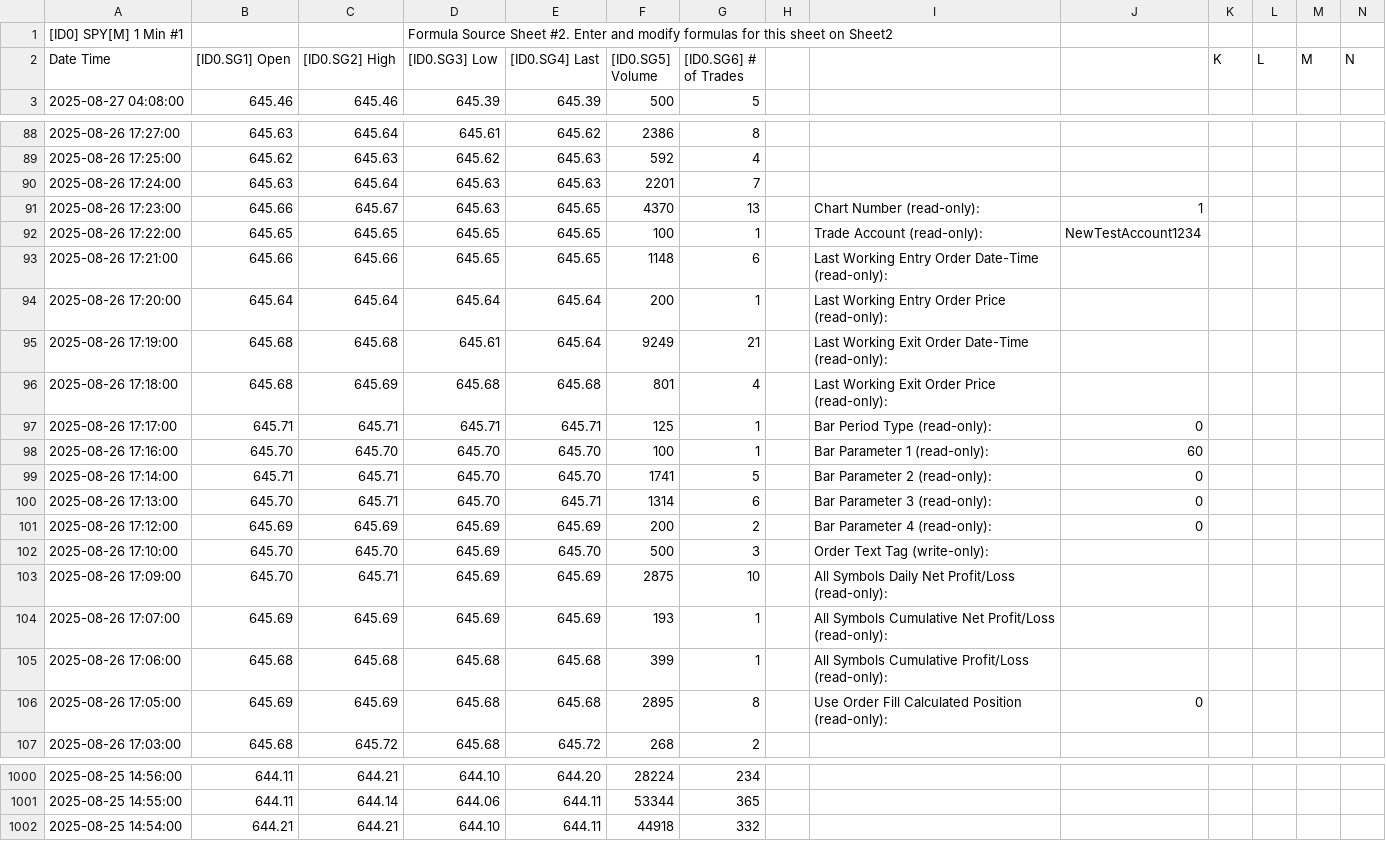
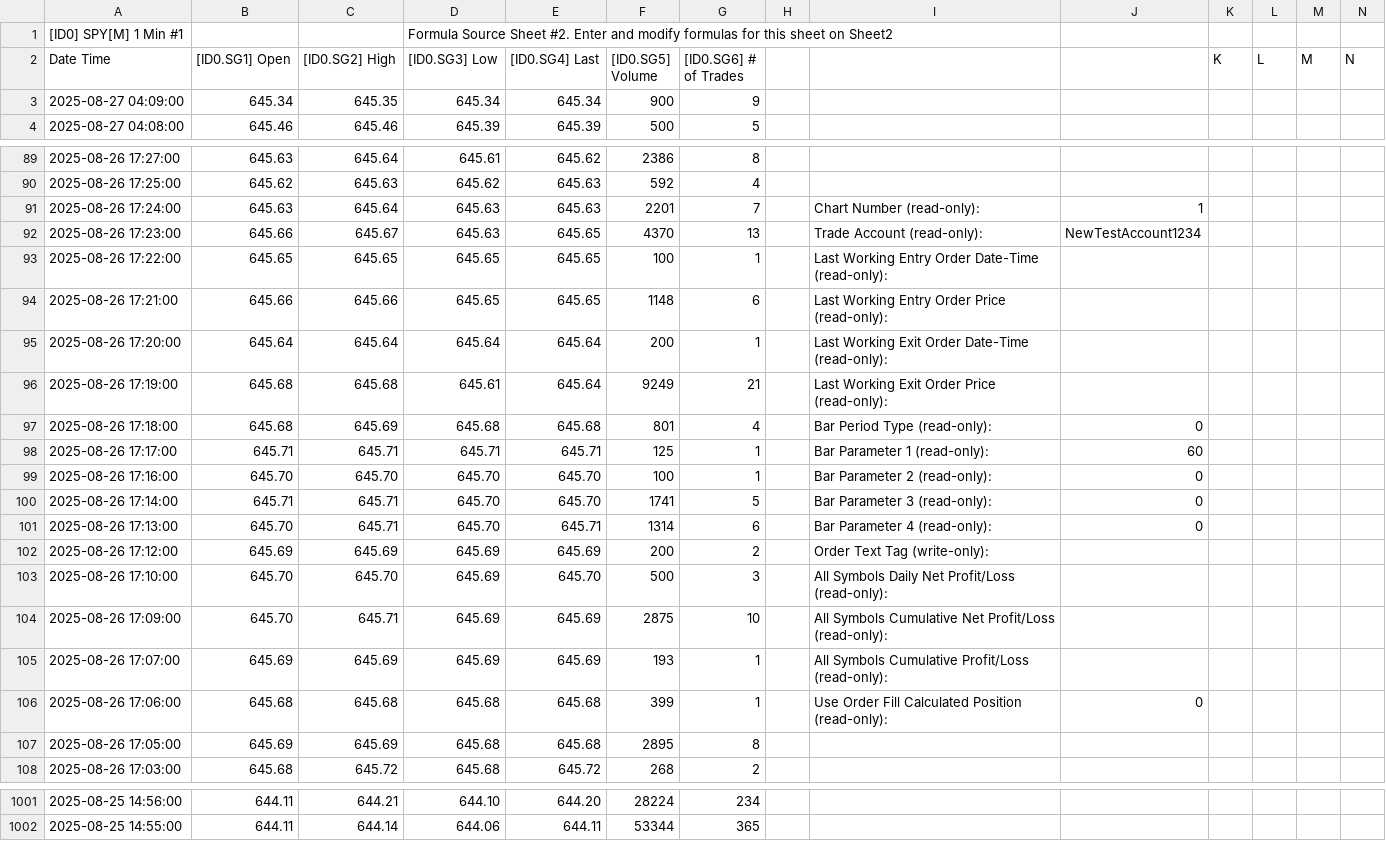
Before and after one commit to timbarber4/ETF-Feed, a TSV file: Latest 1 min SPY .tsv, drawn as a sheet; only a part is shown, gaps mark what is left out; removed rows and columns are numbered as before the commit, all else as after; rows hold the shown columns only; the diff covers the shown part only; the diff names each change by its address in the sheet, - before the commit and + after, or states it on an @@ line.

```diff
--- a/Latest 1 min SPY .tsv
+++ b/Latest 1 min SPY .tsv
+row 3: 2025-08-27 04:09:00 | 645.34 | 645.35 | 645.34 | 645.34 | 900 | 9
-I91: (empty)
+I91: Chart Number (read-only):
-J91: (empty)
+J91: 1
-I92: Chart Number (read-only):
+I92: Trade Account (read-only):
-J92: 1
+J92: NewTestAccount1234
-I93: Trade Account (read-only):
+I93: Last Working Entry Order Date-Time (read-only):
-J93: NewTestAccount1234
+J93: (empty)
-I94: Last Working Entry Order Date-Time (read-only):
+I94: Last Working Entry Order Price (read-only):
-I95: Last Working Entry Order Price (read-only):
+I95: Last Working Exit Order Date-Time (read-only):
-I96: Last Working Exit Order Date-Time (read-only):
+I96: Last Working Exit Order Price (read-only):
-I97: Last Working Exit Order Price (read-only):
+I97: Bar Period Type (read-only):
-J97: (empty)
+J97: 0
-I98: Bar Period Type (read-only):
+I98: Bar Parameter 1 (read-only):
-J98: 0
+J98: 60
-I99: Bar Parameter 1 (read-only):
+I99: Bar Parameter 2 (read-only):
-J99: 60
+J99: 0
-I100: Bar Parameter 2 (read-only):
+I100: Bar Parameter 3 (read-only):
-I101: Bar Parameter 3 (read-only):
+I101: Bar Parameter 4 (read-only):
-I102: Bar Parameter 4 (read-only):
+I102: Order Text Tag (write-only):
-J102: 0
+J102: (empty)
-I103: Order Text Tag (write-only):
+I103: All Symbols Daily Net Profit/Loss (read-only):
-I104: All Symbols Daily Net Profit/Loss…
+I104: All Symbols Cumulative Net Profit/Loss…
-I105: …Symbols Cumulative Net Profit/Loss (read-only):
+I105: …Symbols Cumulative Profit/Loss (read-only):
-I106: All Symbols Cumulative Profit/Loss (read-only):
+I106: Use Order Fill Calculated Position (read-only):
-J106: (empty)
+J106: 0
-I107: Use Order Fill Calculated Position (read-only):
+I107: (empty)
-J107: 0
+J107: (empty)
-row 1002: 2025-08-25 14:54:00 | 644.21 | 644.21 | 644.10 | 644.11 | 44918 | 332
```
Also changed, not shown: 51 edited cells elsewhere in this file, 5min VWAP&POC.tsv, 5min with MA's.tsv.
